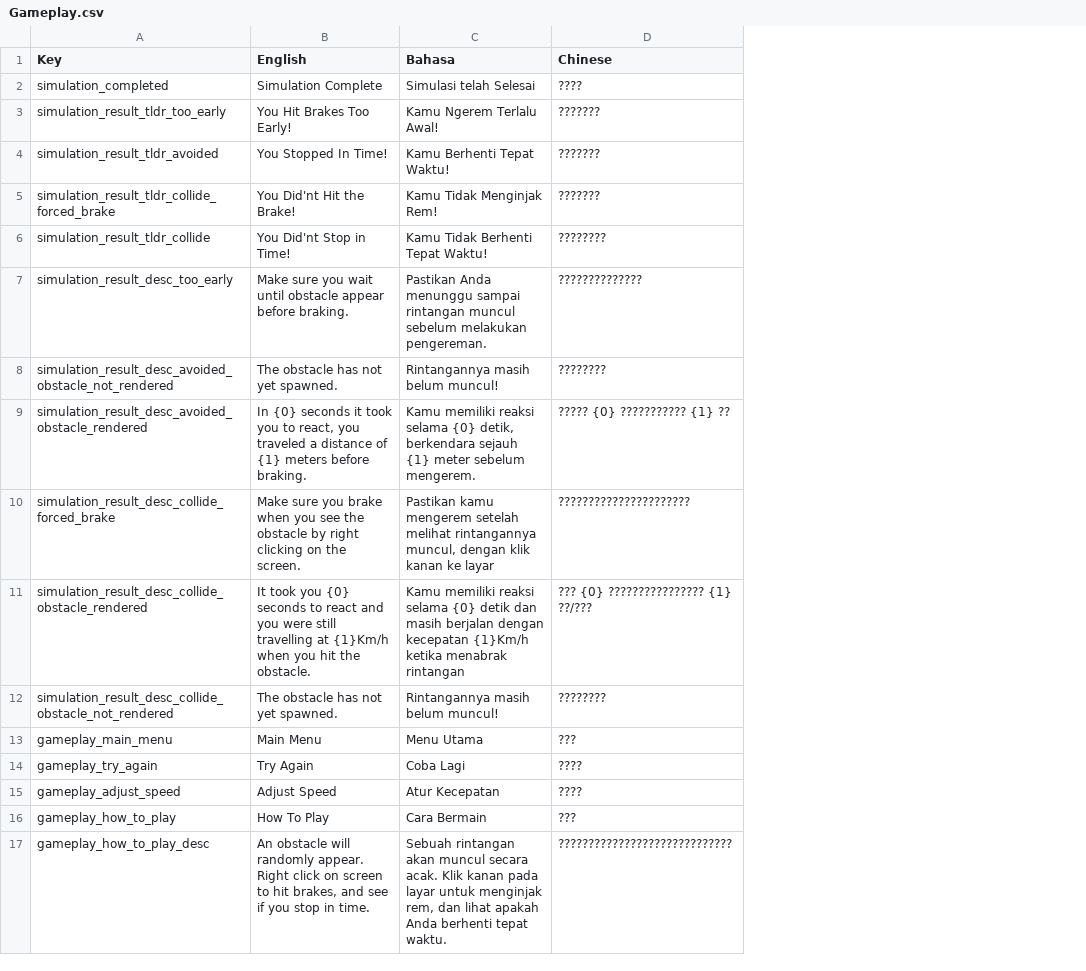
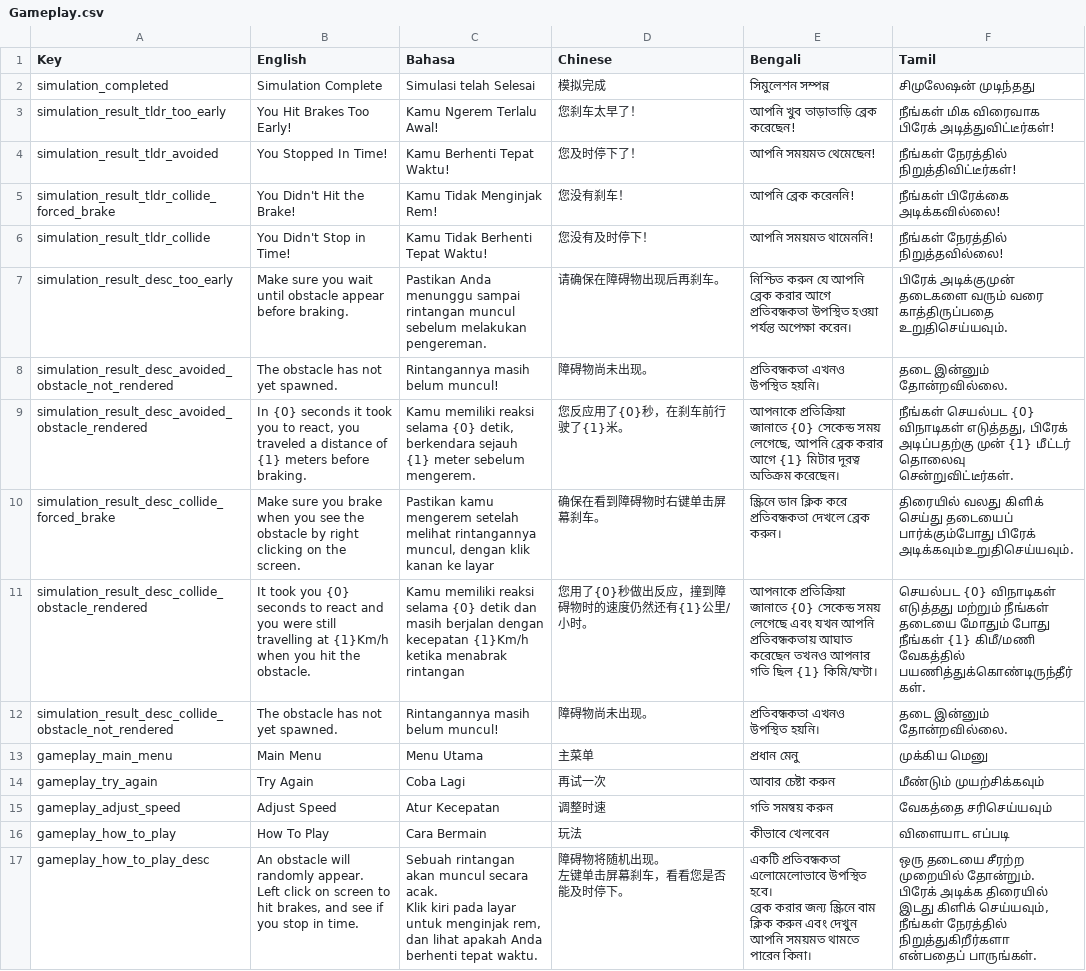
Before and after one commit to Azis32113/Azis32113.github.io, a CSV file: driving-sim/StreamingAssets/Localization/Gameplay.csv, drawn as a sheet; ↵ is a line break in a cell; the diff names each change by its address in the sheet, - before the commit and + after, or states it on an @@ line.

```diff
--- a/driving-sim/StreamingAssets/Localization/Gameplay.csv
+++ b/driving-sim/StreamingAssets/Localization/Gameplay.csv
+column E (Bengali), rows 2-17: সিমুলেশন সম্পন্ন | আপনি খুব তাড়াতাড়ি ব্রেক করেছেন! | আপনি সময়মত থেমেছেন! | আপনি ব্রেক করেননি! | আপনি সময়মত থামেননি! | নিশ্চিত করুন যে আপনি ব্রেক করার আগে প্রতিবন্ধকতা উপস্থিত হওয়া পর্যন্ত অপেক্ষা করেন। | প্রতিবন্ধকতা এখনও উপস্থিত হয়নি। | আপনাকে প্রতিক্রিয়া জানাতে {0} সেকেন্ড সময় লেগেছে, আপনি ব্রেক করার আগে {1} মিটার দূরত্ব অতিক্রম করেছেন। | স্ক্রিনে ডান ক্লিক করে প্রতিবন্ধকতা দেখলে ব্রেক করুন। | আপনাকে প্রতিক্রিয়া জানাতে {0} সেকেন্ড সময় লেগেছে এবং যখন আপনি প্রতিবন্ধকতায় আঘাত করেছেন তখনও আপনার গতি ছিল {1} কিমি/ঘণ্টা। | প্রতিবন্ধকতা এখনও উপস্থিত হয়নি। | প্রধান মেনু | আবার চেষ্টা করুন | গতি সমন্বয় করুন | কীভাবে খেলবেন | একটি প্রতিবন্ধকতা এলোমেলোভাবে উপস্থিত হবে। ↵ ব্রেক করার জন্য স্ক্রিনে বাম ক্লিক করুন এবং দেখুন আপনি সময়মত থামতে পারেন কিনা।
+column F (Tamil), rows 2-17: சிமுலேஷன் முடிந்தது | நீங்கள் மிக விரைவாக பிரேக் அடித்துவிட்டீர்கள்! | நீங்கள் நேரத்தில் நிறுத்திவிட்டீர்கள்! | நீங்கள் பிரேக்கை அடிக்கவில்லை! | நீங்கள் நேரத்தில் நிறுத்தவில்லை! | பிரேக் அடிக்குமுன் தடைகளை வரும் வரை காத்திருப்பதை உறுதிசெய்யவும். | தடை இன்னும் தோன்றவில்லை. | நீங்கள் செயல்பட {0} விநாடிகள் எடுத்தது, பிரேக் அடிப்பதற்கு முன் {1} மீட்டர் தொலைவு சென்றுவிட்டீர்கள். | திரையில் வலது கிளிக் செய்து தடையைப் பார்க்கும்போது பிரேக் அடிக்கவும்உறுதிசெய்யவும். | செயல்பட {0} விநாடிகள் எடுத்தது மற்றும் நீங்கள் தடையை மோதும் போது நீங்கள் {1} கிமீ/மணி வேகத்தில் பயணித்துக்கொண்டிருந்தீர்கள். | தடை இன்னும் தோன்றவில்லை. | முக்கிய மெனு | மீண்டும் முயற்சிக்கவும் | வேகத்தை சரிசெய்யவும் | விளையாட எப்படி | ஒரு தடையை சீரற்ற முறையில் தோன்றும். ↵ பிரேக் அடிக்க திரையில் இடது கிளிக் செய்யவும், நீங்கள் நேரத்தில் நிறுத்துகிறீர்களா என்பதைப் பாருங்கள்.
-D2 (Chinese): ????
+D2 (Chinese): 模拟完成
-D3 (Chinese): ???????
+D3 (Chinese): 您刹车太早了！
-D4 (Chinese): ???????
+D4 (Chinese): 您及时停下了！
-B5 (English): You Did'nt Hit the Brake!
+B5 (English): You Didn't Hit the Brake!
-D5 (Chinese): ???????
+D5 (Chinese): 您没有刹车！
-B6 (English): You Did'nt Stop in Time!
+B6 (English): You Didn't Stop in Time!
-D6 (Chinese): ????????
+D6 (Chinese): 您没有及时停下！
-D7 (Chinese): ??????????????
+D7 (Chinese): 请确保在障碍物出现后再刹车。
-D8 (Chinese): ????????
+D8 (Chinese): 障碍物尚未出现。
-D9 (Chinese): ????? {0} ??????????? {1} ??
+D9 (Chinese): 您反应用了{0}秒，在刹车前行驶了{1}米。
-D10 (Chinese): ??????????????????????
+D10 (Chinese): 确保在看到障碍物时右键单击屏幕刹车。
-D11 (Chinese): ??? {0} ???????????????? {1} ??/???
+D11 (Chinese): 您用了{0}秒做出反应，撞到障碍物时的速度仍然还有{1}公里/小时。
-D12 (Chinese): ????????
+D12 (Chinese): 障碍物尚未出现。
-D13 (Chinese): ???
+D13 (Chinese): 主菜单
-D14 (Chinese): ????
+D14 (Chinese): 再试一次
-D15 (Chinese): ????
+D15 (Chinese): 调整时速
-D16 (Chinese): ???
+D16 (Chinese): 玩法
-B17 (English): …randomly appear. ↵ Right click on…
+B17 (English): …randomly appear. ↵ Left click on…
-C17 (Bahasa): …acak. Klik kanan pada layar…
+C17 (Bahasa): …acak. ↵ Klik kiri pada layar…
-D17 (Chinese): ?????????????????????????????
+D17 (Chinese): 障碍物将随机出现。 ↵ 左键单击屏幕刹车，看看您是否能及时停下。
```
Also changed, not shown: driving-sim/StreamingAssets/Localization/Menu.csv, 18 other files.
